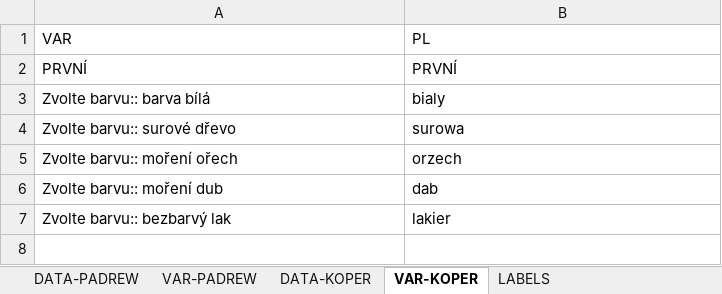
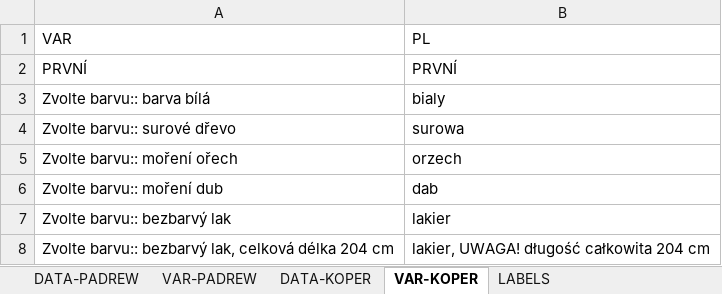
Before and after one commit to xaxamagyar/padrew-objednavka, an Excel workbook: translate-PL.xlsx, sheet VAR-KOPER, drawn as a sheet; values as stored, in another font and other column widths than the file's, no borders; the diff names each change by its address in the sheet, - before the commit and + after, or states it on an @@ line.

Commit message:
Automatická aktualizace překladové databáze z webové aplikace

```diff
--- a/translate-PL.xlsx (sheet VAR-KOPER)
+++ b/translate-PL.xlsx (sheet VAR-KOPER)
+row 8: Zvolte barvu:: bezbarvý lak, celková délka 204 cm | lakier, UWAGA! długość całkowita 204 cm
```
